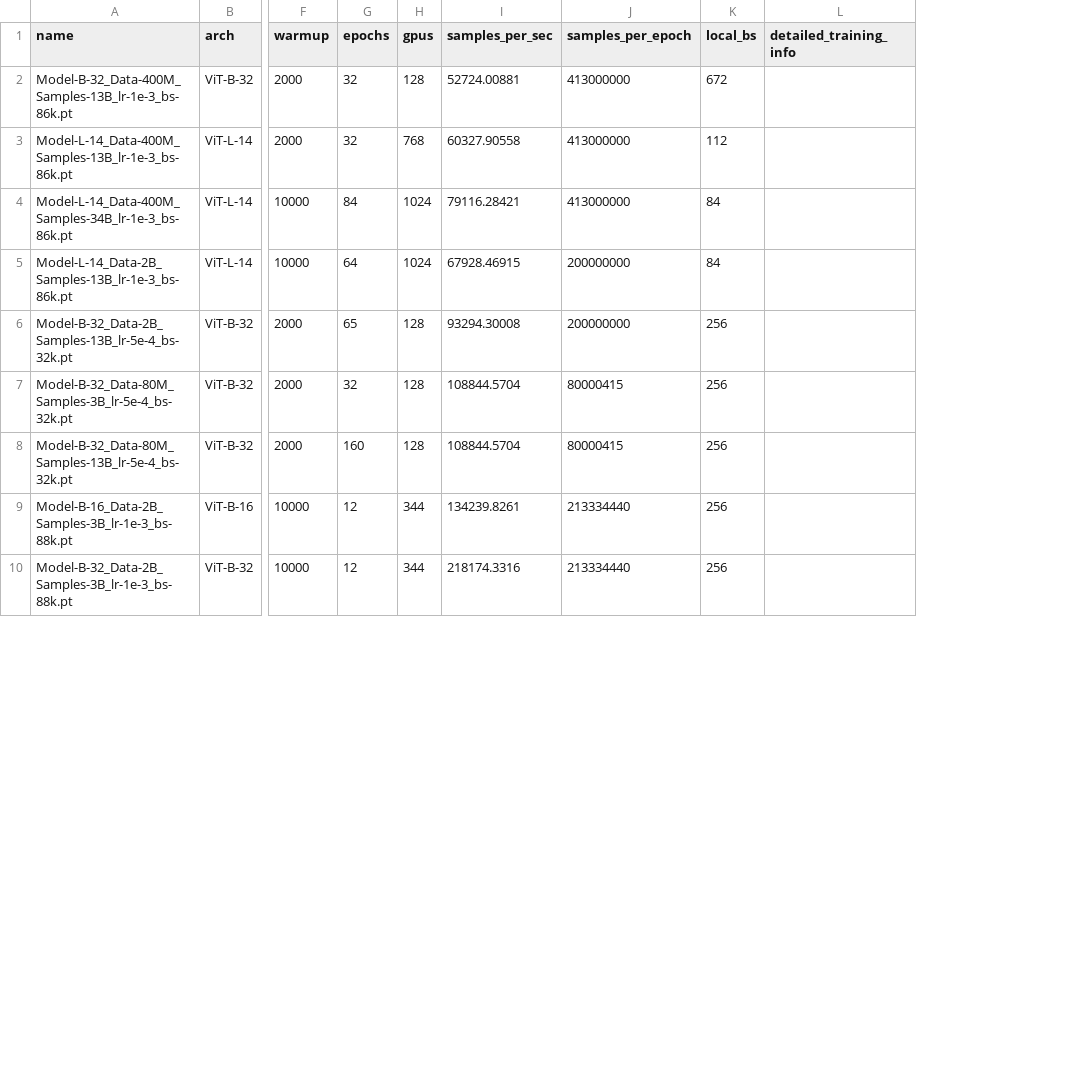
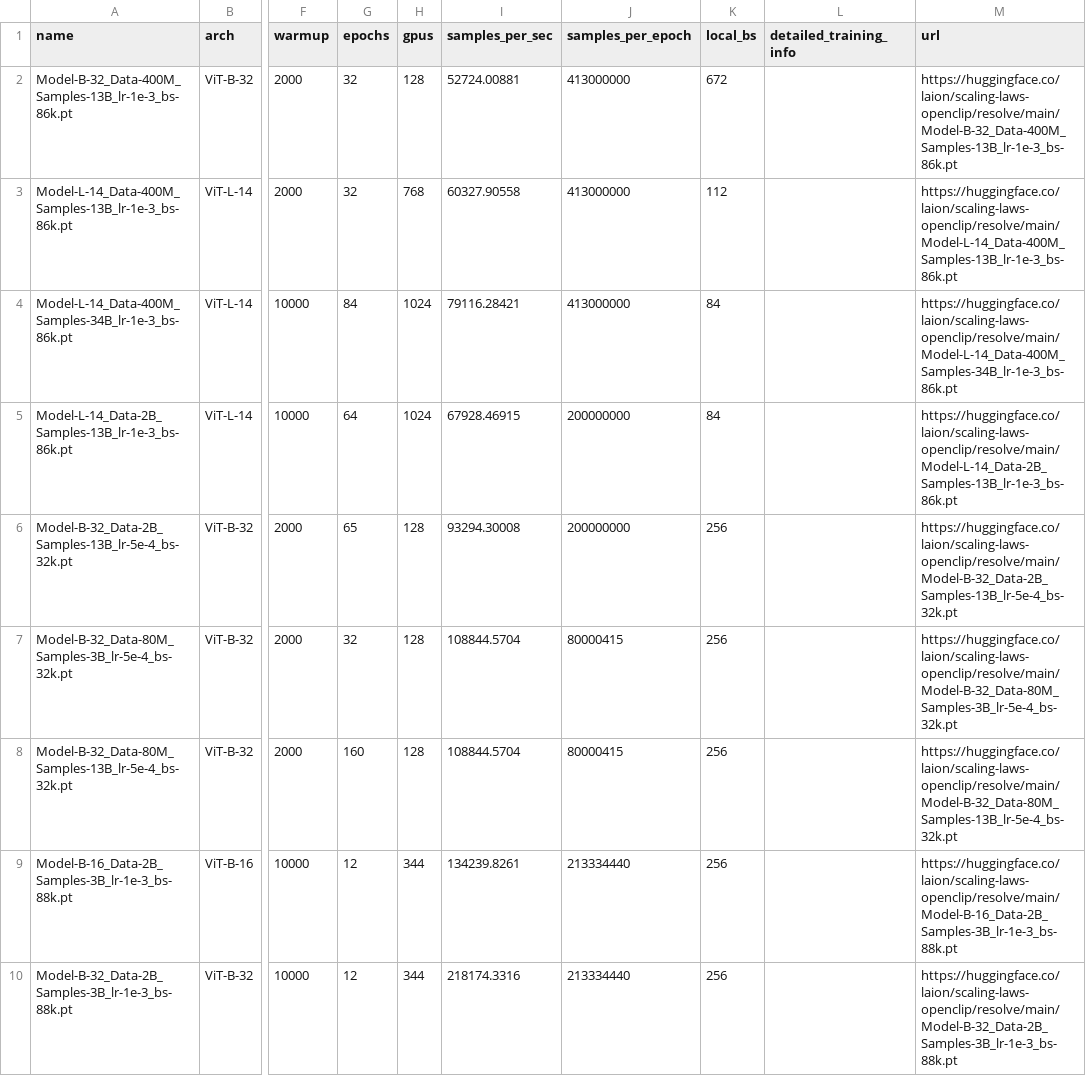
Before and after one commit to LAION-AI/scaling-laws-openclip, a CSV file: trained_models_info.csv, drawn as a sheet; only a part is shown, gaps mark what is left out; the diff names each change by its address in the sheet, - before the commit and + after, or states it on an @@ line.

Commit message:
add model urls

```diff
--- a/trained_models_info.csv
+++ b/trained_models_info.csv
+column M (url), rows 2-10: https://huggingface.co/laion/scaling-laws-openclip/resolve/main/Model-B-32_Data-400M_Samples-13B_lr-1e-3_bs-86k.pt | https://huggingface.co/laion/scaling-laws-openclip/resolve/main/Model-L-14_Data-400M_Samples-13B_lr-1e-3_bs-86k.pt | https://huggingface.co/laion/scaling-laws-openclip/resolve/main/Model-L-14_Data-400M_Samples-34B_lr-1e-3_bs-86k.pt | https://huggingface.co/laion/scaling-laws-openclip/resolve/main/Model-L-14_Data-2B_Samples-13B_lr-1e-3_bs-86k.pt | https://huggingface.co/laion/scaling-laws-openclip/resolve/main/Model-B-32_Data-2B_Samples-13B_lr-5e-4_bs-32k.pt | https://huggingface.co/laion/scaling-laws-openclip/resolve/main/Model-B-32_Data-80M_Samples-3B_lr-5e-4_bs-32k.pt | https://huggingface.co/laion/scaling-laws-openclip/resolve/main/Model-B-32_Data-80M_Samples-13B_lr-5e-4_bs-32k.pt | https://huggingface.co/laion/scaling-laws-openclip/resolve/main/Model-B-16_Data-2B_Samples-3B_lr-1e-3_bs-88k.pt | https://huggingface.co/laion/scaling-laws-openclip/resolve/main/Model-B-32_Data-2B_Samples-3B_lr-1e-3_bs-88k.pt
```
